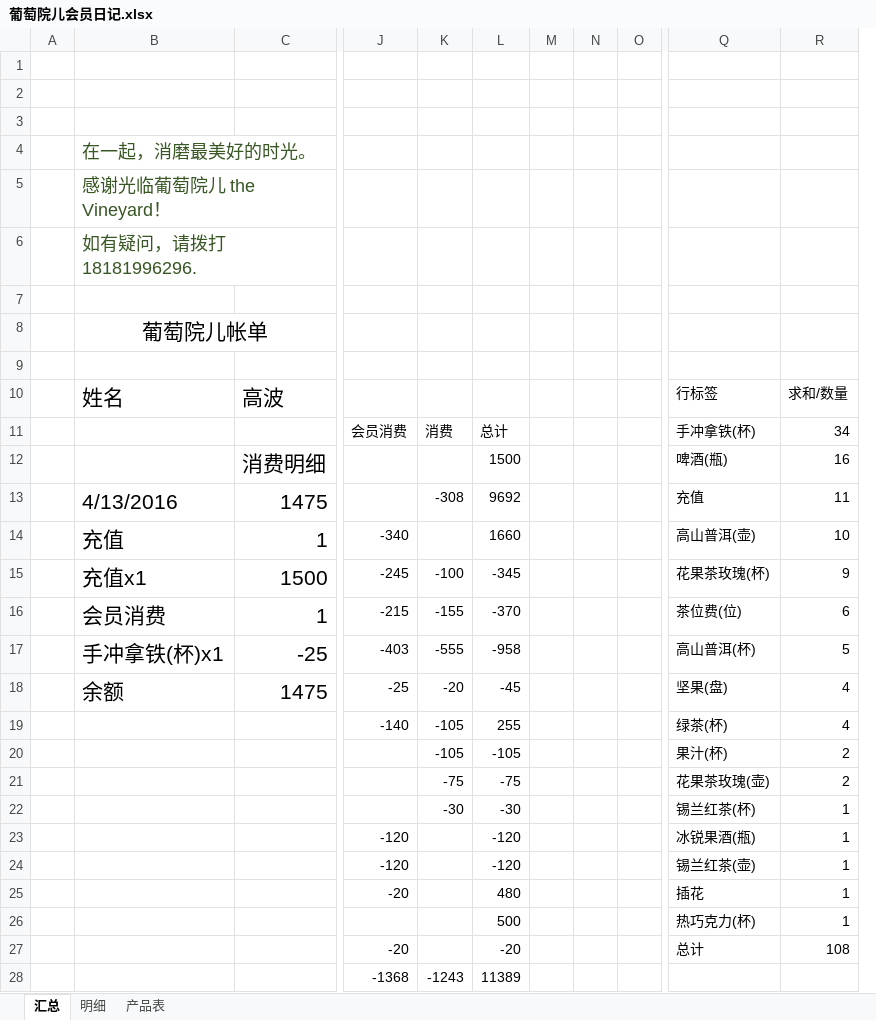
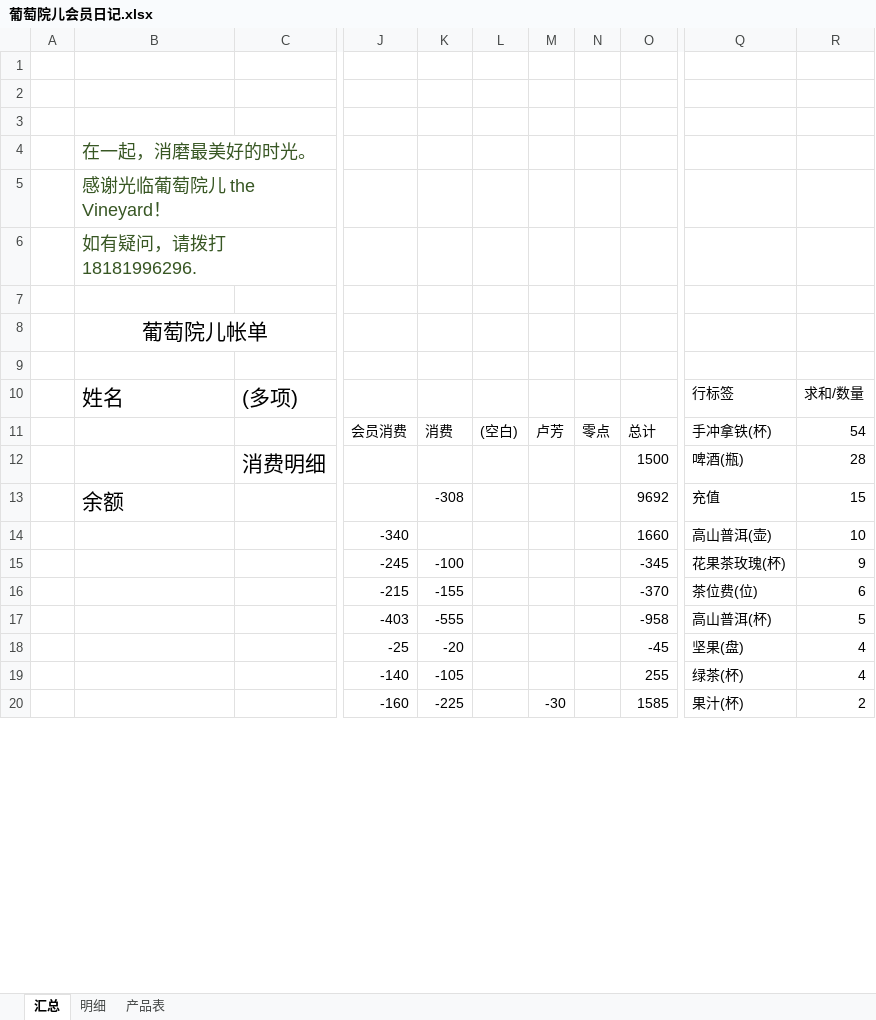
Before and after one commit to hanyong37/ptye, an Excel workbook: 文档/葡萄院儿会员日记.xlsx, sheet 汇总, drawn as a sheet; only a part is shown, gaps mark what is left out; values as stored, in another font and other column widths than the file's, no borders; removed rows and columns are numbered as before the commit, all else as after; rows hold the shown columns only; the diff covers the shown part only; the diff names each change by its address in the sheet, - before the commit and + after, or states it on an @@ line.

```diff
--- a/文档/葡萄院儿会员日记.xlsx (sheet 汇总)
+++ b/文档/葡萄院儿会员日记.xlsx (sheet 汇总)
+column L, row 11: (空白)
+column M, row 11: 卢芳
+column N, row 11: 零点
-column M, empty
-column N, empty
-column O, empty
-C10: 高波
+C10: (多项)
-R11: 34
+R11: 54
-R12: 16
+R12: 28
-B13: 4/13/2016
+B13: 余额
-C13: 1475
+C13: (empty)
-R13: 11
+R13: 15
-B14: 充值
+B14: (empty)
-C14: 1
+C14: (empty)
-B15: 充值x1
+B15: (empty)
-C15: 1500
+C15: (empty)
-B16: 会员消费
+B16: (empty)
-C16: 1
+C16: (empty)
-B17: 手冲拿铁(杯)x1
+B17: (empty)
-C17: -25
+C17: (empty)
-B18: 余额
+B18: (empty)
-C18: 1475
+C18: (empty)
-row 20:  |  |  |  | -105 | -105 |  |  |  | 果汁(杯) | 2
-row 21:  |  |  |  | -75 | -75 |  |  |  | 花果茶玫瑰(壶) | 2
-row 22:  |  |  |  | -30 | -30 |  |  |  | 锡兰红茶(杯) | 1
-row 23:  |  |  | -120 |  | -120 |  |  |  | 冰锐果酒(瓶) | 1
-row 24:  |  |  | -120 |  | -120 |  |  |  | 锡兰红茶(壶) | 1
-row 25:  |  |  | -20 |  | 480 |  |  |  | 插花 | 1
-row 26:  |  |  |  |  | 500 |  |  |  | 热巧克力(杯) | 1
-row 27:  |  |  | -20 |  | -20 |  |  |  | 总计 | 108
-row 28:  |  |  | -1368 | -1243 | 11389
+row 20:  |  |  | -160 | -225 |  | -30 |  | 1585 | 果汁(杯) | 2
```
Also changed, not shown: 7 added rows elsewhere in this sheet, sheet 明细, sheet 产品表.
